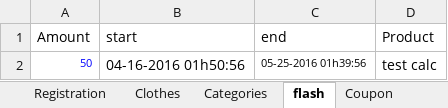
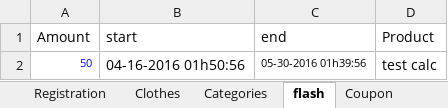
Before and after one commit to csadek/Automation-Game, an Excel workbook: Utilities/Data.xlsx, sheet flash, drawn as a sheet; values as stored, in another font and other column widths than the file's, no borders; the diff names each change by its address in the sheet, - before the commit and + after, or states it on an @@ line.

```diff
--- a/Utilities/Data.xlsx (sheet flash)
+++ b/Utilities/Data.xlsx (sheet flash)
-C2 (end): 05-25-2016 01h39:56
+C2 (end): 05-30-2016 01h39:56
```
Also changed, not shown: 22 other files.
